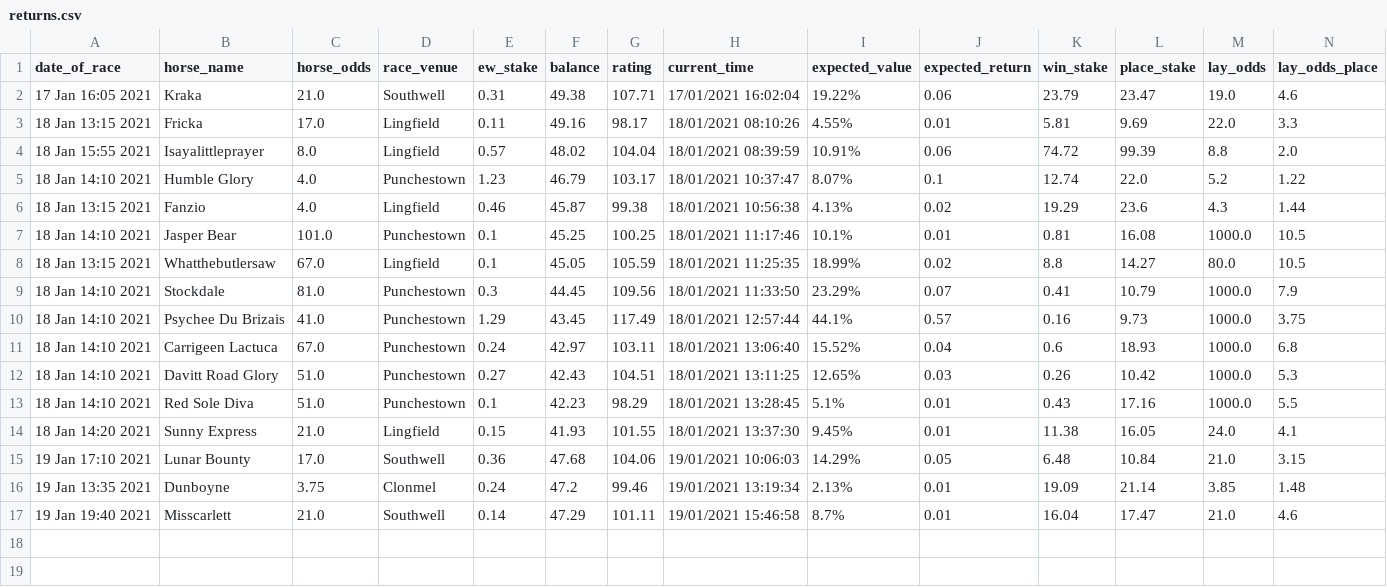
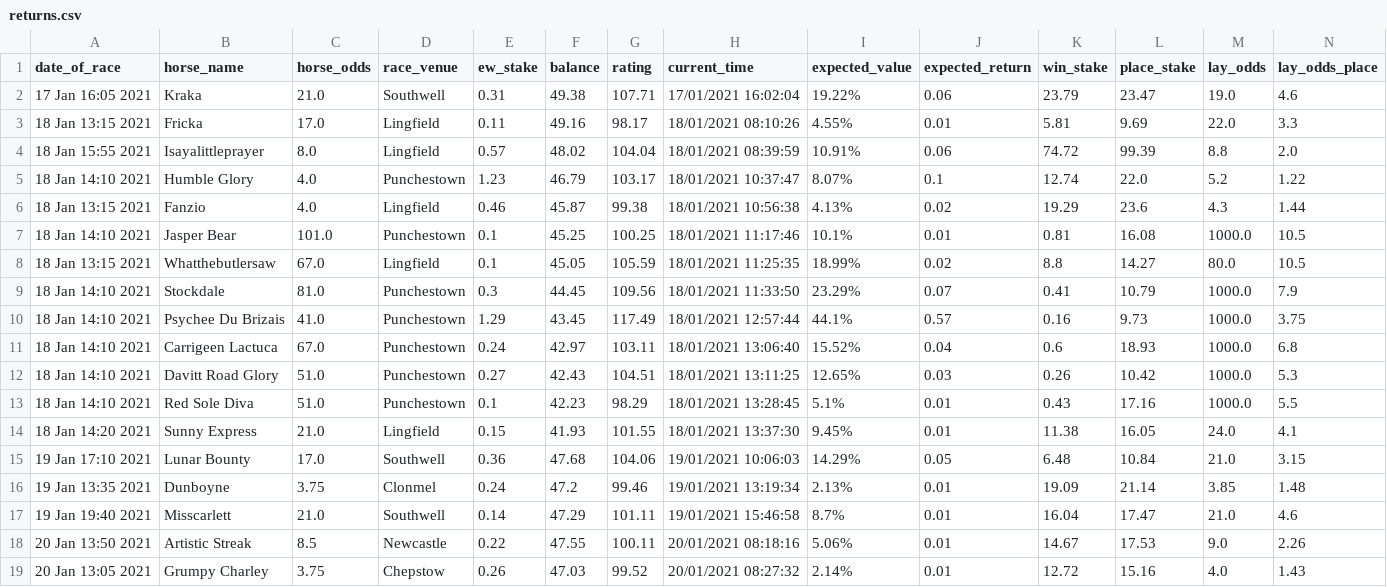
Before and after one commit to tom-pollak/each-way-matcher, a CSV file: returns/returns.csv, drawn as a sheet; only a part is shown; rows hold the shown columns only; the diff names each change by its address in the sheet, - before the commit and + after, or states it on an @@ line.

Commit message:
update

```diff
--- a/returns/returns.csv
+++ b/returns/returns.csv
+row 18: 20 Jan 13:50 2021 | Artistic Streak | 8.5 | Newcastle | 0.22 | 47.55 | 100.11 | 20/01/2021 08:18:16 | 5.06% | 0.01 | 14.67 | 17.53 | 9.0 | 2.26
+row 19: 20 Jan 13:05 2021 | Grumpy Charley | 3.75 | Chepstow | 0.26 | 47.03 | 99.52 | 20/01/2021 08:27:32 | 2.14% | 0.01 | 12.72 | 15.16 | 4.0 | 1.43
```
